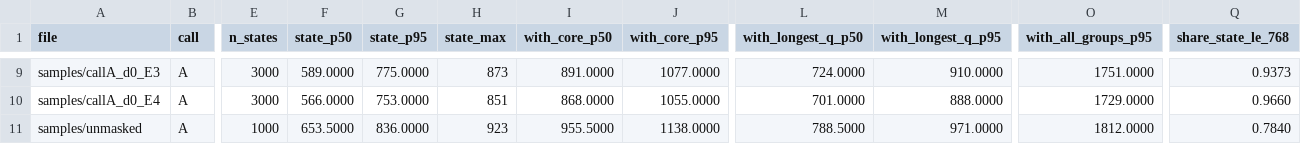
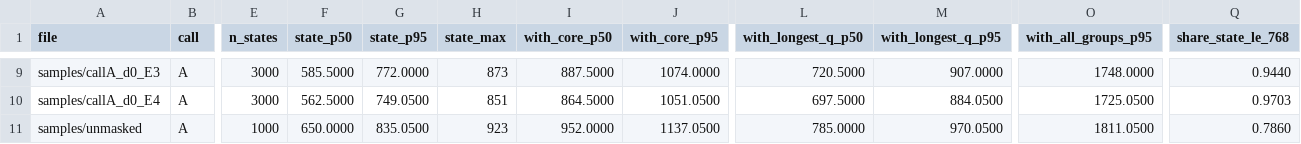
Before and after one commit to AmirDehkordi/NewsAction, a CSV file: artifacts/NA-04/token_stats.csv, drawn as a sheet; only a part is shown, gaps mark what is left out; the diff covers the shown part only; the diff names each change by its address in the sheet, - before the commit and + after, or states it on an @@ line.

```diff
--- a/artifacts/NA-04/token_stats.csv
+++ b/artifacts/NA-04/token_stats.csv
-F9 (state_p50): 589.0000
+F9 (state_p50): 585.5000
-G9 (state_p95): 775.0000
+G9 (state_p95): 772.0000
-I9 (with_core_p50): 891.0000
+I9 (with_core_p50): 887.5000
-J9 (with_core_p95): 1077.0000
+J9 (with_core_p95): 1074.0000
-L9 (with_longest_q_p50): 724.0000
+L9 (with_longest_q_p50): 720.5000
-M9 (with_longest_q_p95): 910.0000
+M9 (with_longest_q_p95): 907.0000
-O9 (with_all_groups_p95): 1751.0000
+O9 (with_all_groups_p95): 1748.0000
-Q9 (share_state_le_768): 0.9373
+Q9 (share_state_le_768): 0.9440
-F10 (state_p50): 566.0000
+F10 (state_p50): 562.5000
-G10 (state_p95): 753.0000
+G10 (state_p95): 749.0500
-I10 (with_core_p50): 868.0000
+I10 (with_core_p50): 864.5000
-J10 (with_core_p95): 1055.0000
+J10 (with_core_p95): 1051.0500
-L10 (with_longest_q_p50): 701.0000
+L10 (with_longest_q_p50): 697.5000
-M10 (with_longest_q_p95): 888.0000
+M10 (with_longest_q_p95): 884.0500
-O10 (with_all_groups_p95): 1729.0000
+O10 (with_all_groups_p95): 1725.0500
-Q10 (share_state_le_768): 0.9660
+Q10 (share_state_le_768): 0.9703
-F11 (state_p50): 653.5000
+F11 (state_p50): 650.0000
-G11 (state_p95): 836.0000
+G11 (state_p95): 835.0500
-I11 (with_core_p50): 955.5000
+I11 (with_core_p50): 952.0000
-J11 (with_core_p95): 1138.0000
+J11 (with_core_p95): 1137.0500
-L11 (with_longest_q_p50): 788.5000
+L11 (with_longest_q_p50): 785.0000
-M11 (with_longest_q_p95): 971.0000
+M11 (with_longest_q_p95): 970.0500
-O11 (with_all_groups_p95): 1812.0000
+O11 (with_all_groups_p95): 1811.0500
-Q11 (share_state_le_768): 0.7840
+Q11 (share_state_le_768): 0.7860
```
Also changed, not shown: 56 edited cells elsewhere in this file, 7 other files.
